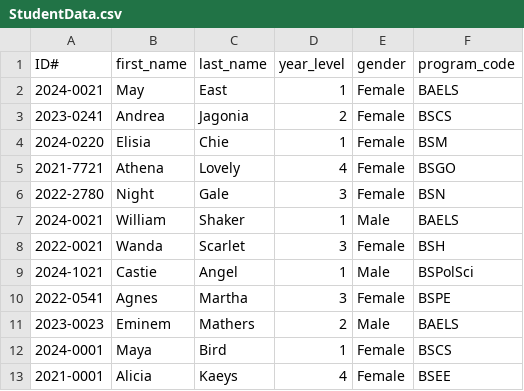
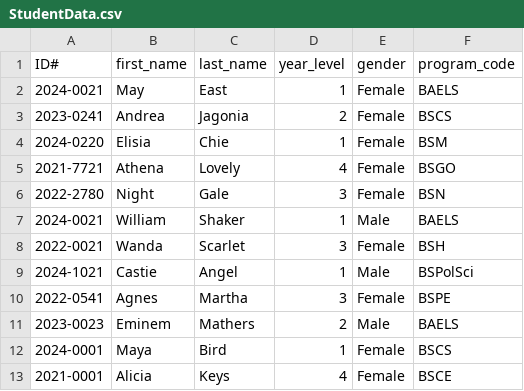
Before and after one commit to WhaleRed/Student-Information-System, a CSV file: StudentData.csv, drawn as a sheet.

```diff
--- a/StudentData.csv
+++ b/StudentData.csv
@@ -12,2 +12,2 @@ ID#,first_name,last_name,year_level,gender,program_code
 2024-0001,Maya,Bird,1,Female,BSCS
-2021-0001,Alicia,Kaeys,4,Female,BSEE
+2021-0001,Alicia,Keys,4,Female,BSCE
```
Also changed, not shown: CollegeData.csv, ProgramData.csv.
